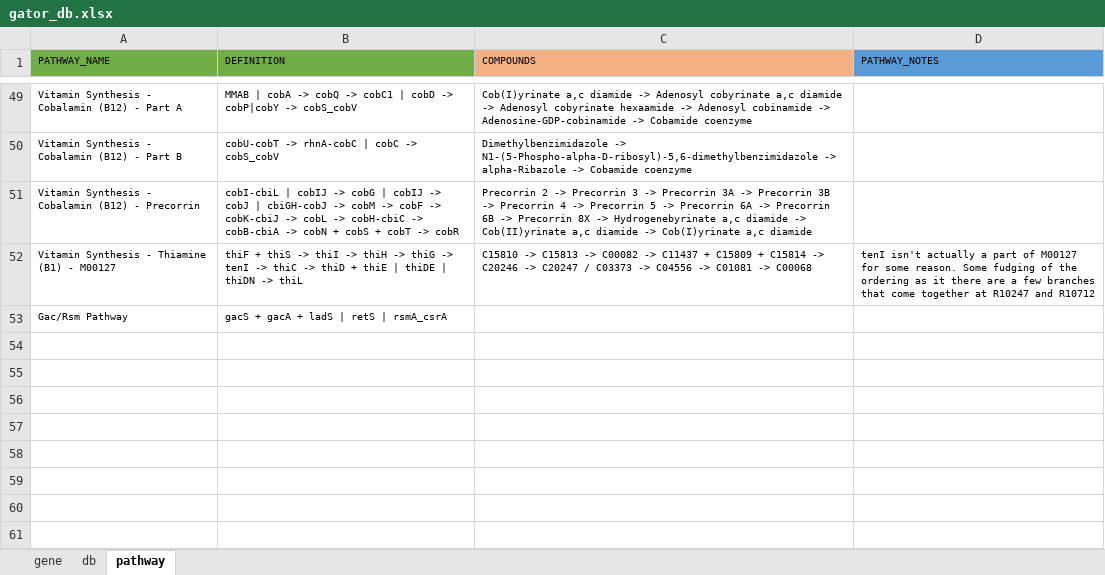
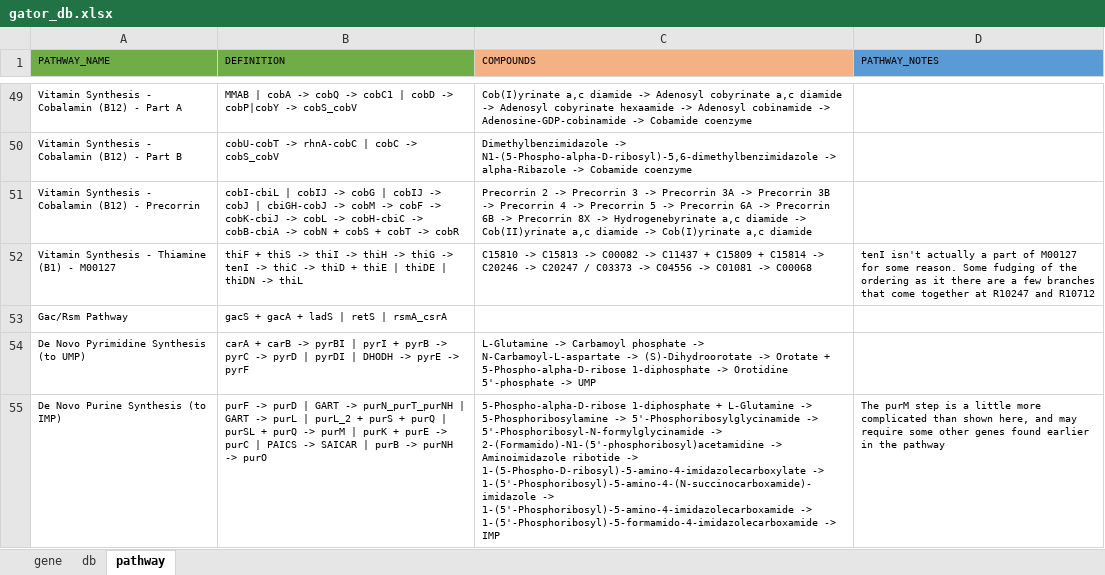
Before and after one commit to jeffkimbrel/gator, an Excel workbook: gator_db.xlsx, sheet pathway, drawn as a sheet; only a part is shown, gaps mark what is left out; values as stored, in another font and other column widths than the file's, no borders; the diff names each change by its address in the sheet, - before the commit and + after, or states it on an @@ line.

```diff
--- a/gator_db.xlsx (sheet pathway)
+++ b/gator_db.xlsx (sheet pathway)
+row 54: De Novo Pyrimidine Synthesis (to UMP) | carA + carB -> pyrBI | pyrI + pyrB -> pyrC -> pyrD | pyrDI | DHODH -> pyrE -> pyrF | L-Glutamine -> Carbamoyl phosphate -> N-Carbamoyl-L-aspartate -> (S)-Dihydroorotate -> Orotate + 5-Phospho-alpha-D-ribose 1-diphosphate -> Orotidine 5'-phosphate -> UMP
+row 55: De Novo Purine Synthesis (to IMP) | purF -> purD | GART -> purN_purT_purNH | GART -> purL | purL_2 + purS + purQ | purSL + purQ -> purM | purK + purE -> purC | PAICS -> SAICAR | purB -> purNH -> purO | 5-Phospho-alpha-D-ribose 1-diphosphate + L-Glutamine -> 5-Phosphoribosylamine -> 5'-Phosphoribosylglycinamide -> 5'-Phosphoribosyl-N-formylglycinamide -> 2-(Formamido)-N1-(5'-phosphoribosyl)acetamidine -> Aminoimidazole ribotide -> 1-(5-Phospho-D-ribosyl)-5-amino-4-imidazolecarboxylate -> 1-(5'-Phosphoribosyl)-5-amino-4-(N-succinocarboxamide)-imidazole -> 1-(5'-Phosphoribosyl)-5-amino-4-imidazolecarboxamide -> 1-(5'-Phosphoribosyl)-5-formamido-4-imidazolecarboxamide -> IMP | The purM step is a little more complicated than shown here, and may require some other genes found earlier in the pathway
```
Also changed, not shown: sheet gene, 2 other files.
